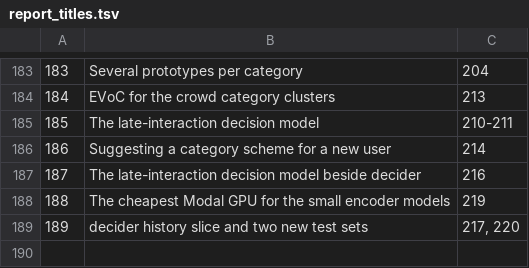
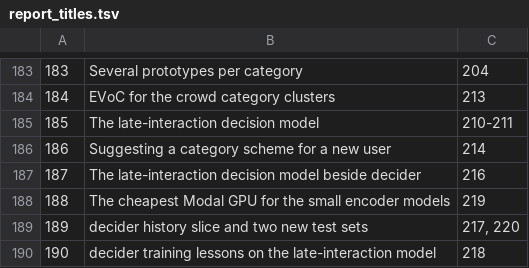
Before and after one commit to Taytay/ai-experiments, a TSV file: reports/report_titles.tsv, drawn as a sheet; only a part is shown, gaps mark what is left out; the diff names each change by its address in the sheet, - before the commit and + after, or states it on an @@ line.

Commit message:
§190 decider training lessons on the late-interaction model (row 218; m1-m3 to add)

```diff
--- a/reports/report_titles.tsv
+++ b/reports/report_titles.tsv
+row 190: 190 | decider training lessons on the late-interaction model | 218
```
Also changed, not shown: 1 other file.
